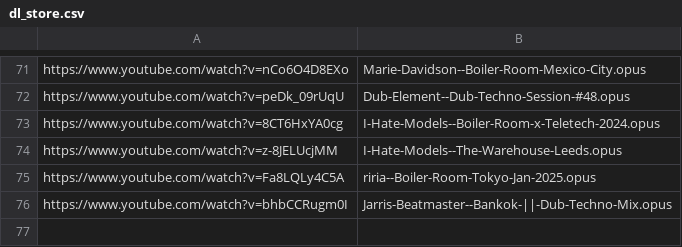
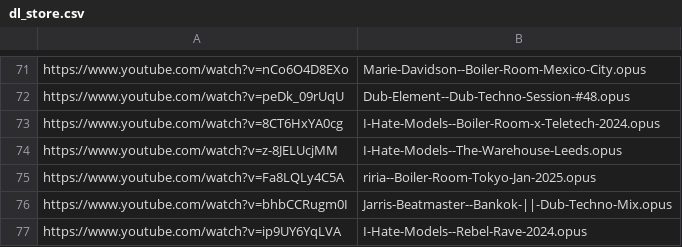
Before and after one commit to MordecaiMalignatus/work-music, a CSV file: dl_store.csv, drawn as a sheet; only a part is shown, gaps mark what is left out.

Commit message:
Set: I-Hate-Models -- Rebel-Rave-2024

```diff
--- a/dl_store.csv
+++ b/dl_store.csv
@@ -76 +76,2 @@ https://www.youtube.com/watch?v=Fa8LQLy4C5A,riria--Boiler-Room-Tokyo-Jan-2025.op
 https://www.youtube.com/watch?v=bhbCCRugm0I,Jarris-Beatmaster--Bankok-||-Dub-Techno-Mix.opus
+https://www.youtube.com/watch?v=ip9UY6YqLVA,I-Hate-Models--Rebel-Rave-2024.opus
```
